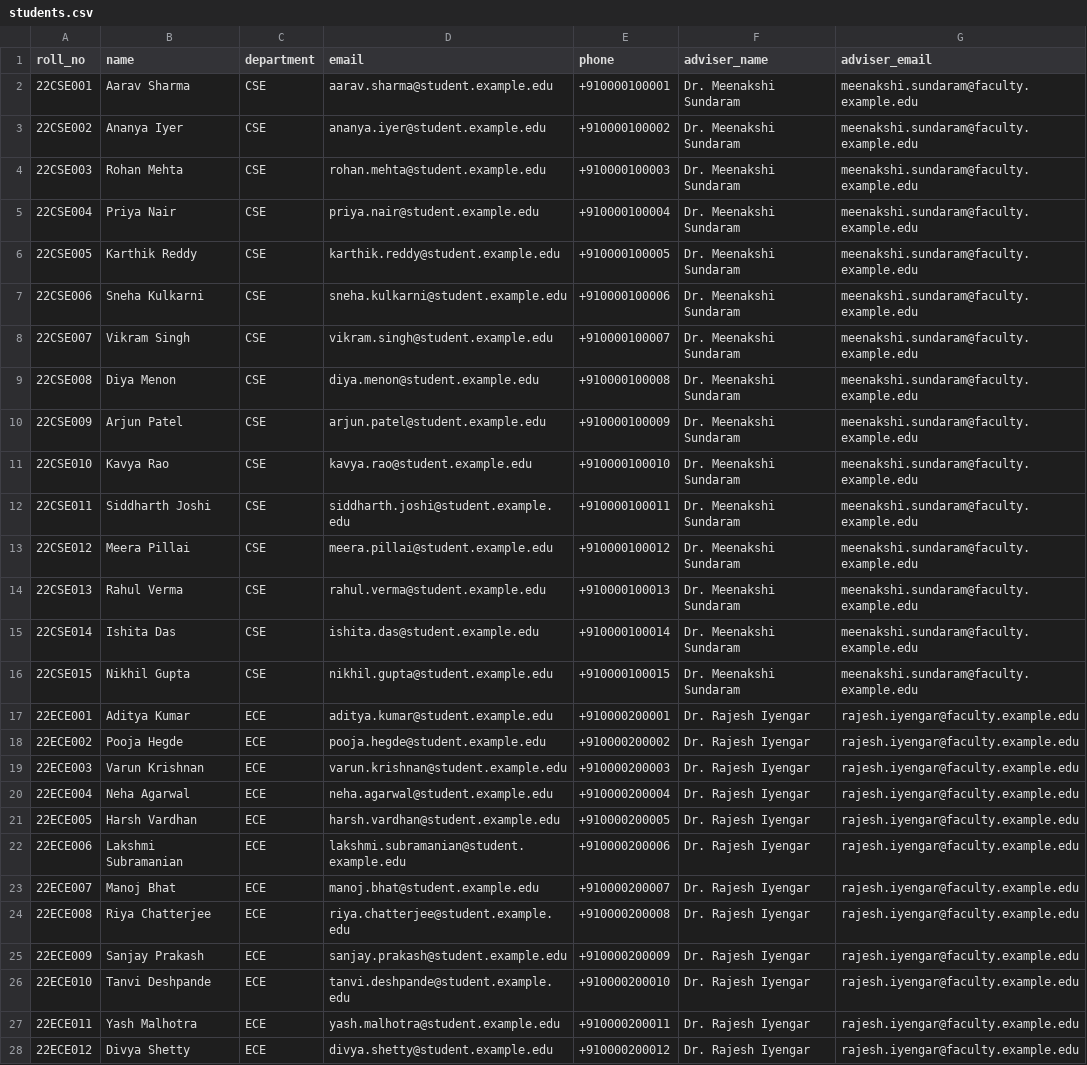
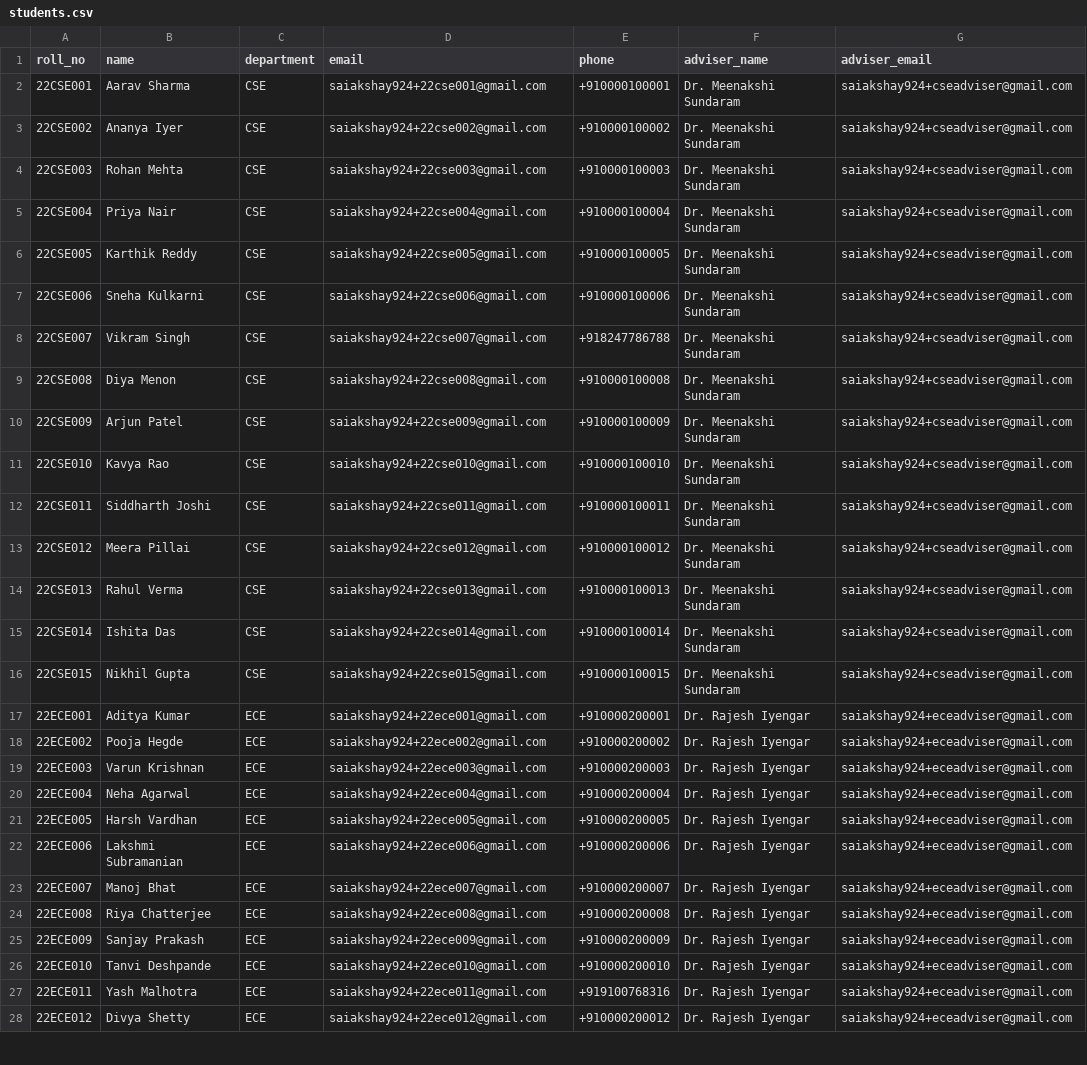
Before and after one commit to ShyamSharwan007/attendance-guardian, a CSV file: sample_data/students.csv, drawn as a sheet; only a part is shown; the diff covers the shown part only; the diff names each change by its address in the sheet, - before the commit and + after, or states it on an @@ line.

```diff
--- a/sample_data/students.csv
+++ b/sample_data/students.csv
-D2 (email): aarav.sharma@student.example.edu
+D2 (email): saiakshay924+22cse001@gmail.com
-G2:G16 (adviser_email): meenakshi.sundaram@faculty.example.edu
+G2:G16 (adviser_email): saiakshay924+cseadviser@gmail.com
-D3 (email): ananya.iyer@student.example.edu
+D3 (email): saiakshay924+22cse002@gmail.com
-D4 (email): rohan.mehta@student.example.edu
+D4 (email): saiakshay924+22cse003@gmail.com
-D5 (email): priya.nair@student.example.edu
+D5 (email): saiakshay924+22cse004@gmail.com
-D6 (email): karthik.reddy@student.example.edu
+D6 (email): saiakshay924+22cse005@gmail.com
-D7 (email): sneha.kulkarni@student.example.edu
+D7 (email): saiakshay924+22cse006@gmail.com
-D8 (email): vikram.singh@student.example.edu
+D8 (email): saiakshay924+22cse007@gmail.com
-E8 (phone): +910000100007
+E8 (phone): +918247786788
-D9 (email): diya.menon@student.example.edu
+D9 (email): saiakshay924+22cse008@gmail.com
-D10 (email): arjun.patel@student.example.edu
+D10 (email): saiakshay924+22cse009@gmail.com
-D11 (email): kavya.rao@student.example.edu
+D11 (email): saiakshay924+22cse010@gmail.com
-D12 (email): siddharth.joshi@student.example.edu
+D12 (email): saiakshay924+22cse011@gmail.com
-D13 (email): meera.pillai@student.example.edu
+D13 (email): saiakshay924+22cse012@gmail.com
-D14 (email): rahul.verma@student.example.edu
+D14 (email): saiakshay924+22cse013@gmail.com
-D15 (email): ishita.das@student.example.edu
+D15 (email): saiakshay924+22cse014@gmail.com
-D16 (email): nikhil.gupta@student.example.edu
+D16 (email): saiakshay924+22cse015@gmail.com
-D17 (email): aditya.kumar@student.example.edu
+D17 (email): saiakshay924+22ece001@gmail.com
-G17:G28 (adviser_email): rajesh.iyengar@faculty.example.edu
+G17:G28 (adviser_email): saiakshay924+eceadviser@gmail.com
-D18 (email): pooja.hegde@student.example.edu
+D18 (email): saiakshay924+22ece002@gmail.com
-D19 (email): varun.krishnan@student.example.edu
+D19 (email): saiakshay924+22ece003@gmail.com
-D20 (email): neha.agarwal@student.example.edu
+D20 (email): saiakshay924+22ece004@gmail.com
-D21 (email): harsh.vardhan@student.example.edu
+D21 (email): saiakshay924+22ece005@gmail.com
-D22 (email): lakshmi.subramanian@student.example.edu
+D22 (email): saiakshay924+22ece006@gmail.com
-D23 (email): manoj.bhat@student.example.edu
+D23 (email): saiakshay924+22ece007@gmail.com
-D24 (email): riya.chatterjee@student.example.edu
+D24 (email): saiakshay924+22ece008@gmail.com
-D25 (email): sanjay.prakash@student.example.edu
+D25 (email): saiakshay924+22ece009@gmail.com
-D26 (email): tanvi.deshpande@student.example.edu
+D26 (email): saiakshay924+22ece010@gmail.com
-D27 (email): yash.malhotra@student.example.edu
+D27 (email): saiakshay924+22ece011@gmail.com
-E27 (phone): +910000200011
+E27 (phone): +919100768316
-D28 (email): divya.shetty@student.example.edu
+D28 (email): saiakshay924+22ece012@gmail.com
```
Also changed, not shown: 6 edited cells elsewhere in this file, sample_data/teachers.csv, 1 other file.
